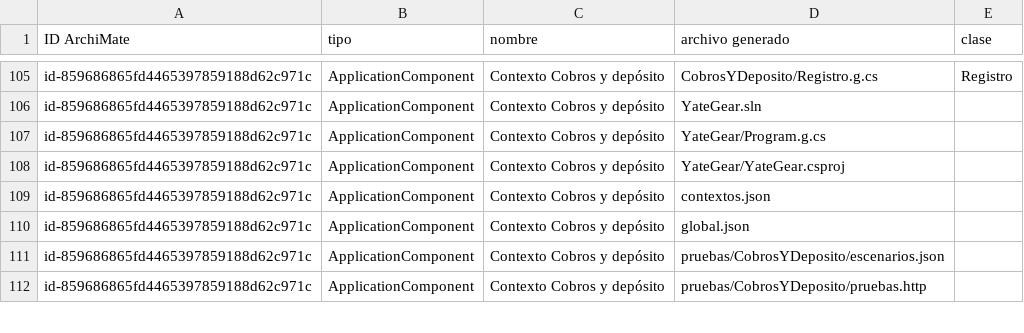
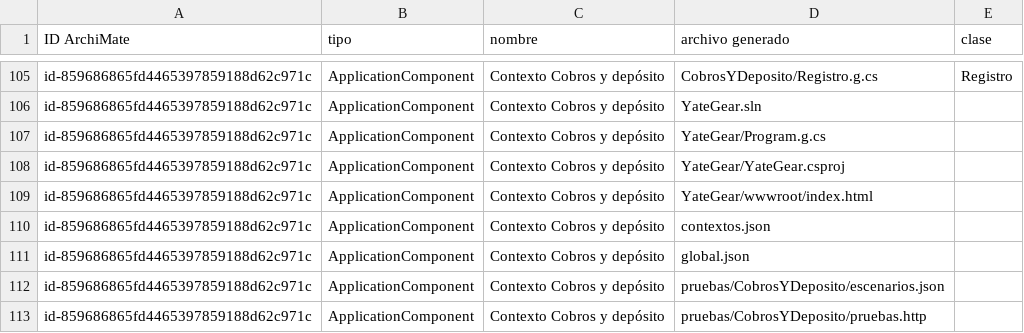
Before and after one commit to david181222/YateGear-ArchiMate, a CSV file: generador/salida/trazabilidad/CobrosYDeposito.csv, drawn as a sheet; only a part is shown, gaps mark what is left out; the diff names each change by its address in the sheet, - before the commit and + after, or states it on an @@ line.

```diff
--- a/generador/salida/trazabilidad/CobrosYDeposito.csv
+++ b/generador/salida/trazabilidad/CobrosYDeposito.csv
+row 109: id-859686865fd4465397859188d62c971c | ApplicationComponent | Contexto Cobros y depósito | YateGear/wwwroot/index.html
```
Also changed, not shown: generador/ejemplo/salida/trazabilidad/Prestamos.csv, generador/salida/trazabilidad/Calificaciones.csv, 14 other files.
